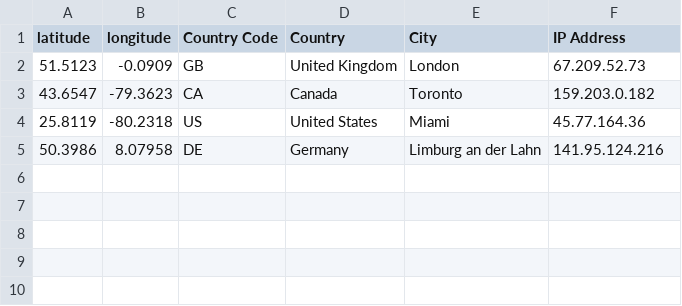
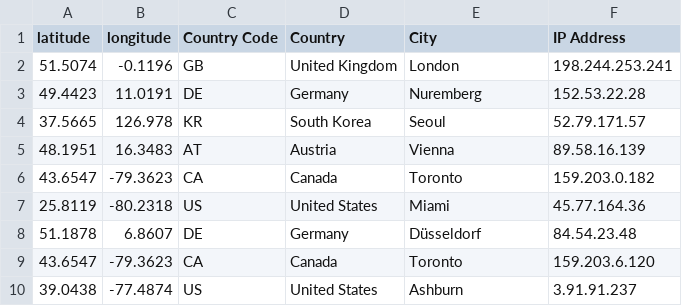
Before and after one commit to hstove/pox-events, a CSV file: data/mainnet/signer-nodes.csv, drawn as a sheet.

```diff
--- a/data/mainnet/signer-nodes.csv
+++ b/data/mainnet/signer-nodes.csv
@@ -1,5 +1,10 @@
 latitude,longitude,Country Code,Country,City,IP Address
-51.5123,-0.0909,GB,United Kingdom,London,67.209.52.73
+51.5074,-0.1196,GB,United Kingdom,London,198.244.253.241
+49.4423,11.0191,DE,Germany,Nuremberg,152.53.22.28
+37.5665,126.978,KR,South Korea,Seoul,52.79.171.57
+48.1951,16.3483,AT,Austria,Vienna,89.58.16.139
 43.6547,-79.3623,CA,Canada,Toronto,159.203.0.182
 25.8119,-80.2318,US,United States,Miami,45.77.164.36
-50.3986,8.07958,DE,Germany,Limburg an der Lahn,141.95.124.216
+51.1878,6.8607,DE,Germany,Düsseldorf,84.54.23.48
+43.6547,-79.3623,CA,Canada,Toronto,159.203.6.120
+39.0438,-77.4874,US,United States,Ashburn,3.91.91.237
```
Also changed, not shown: 8 other files.
